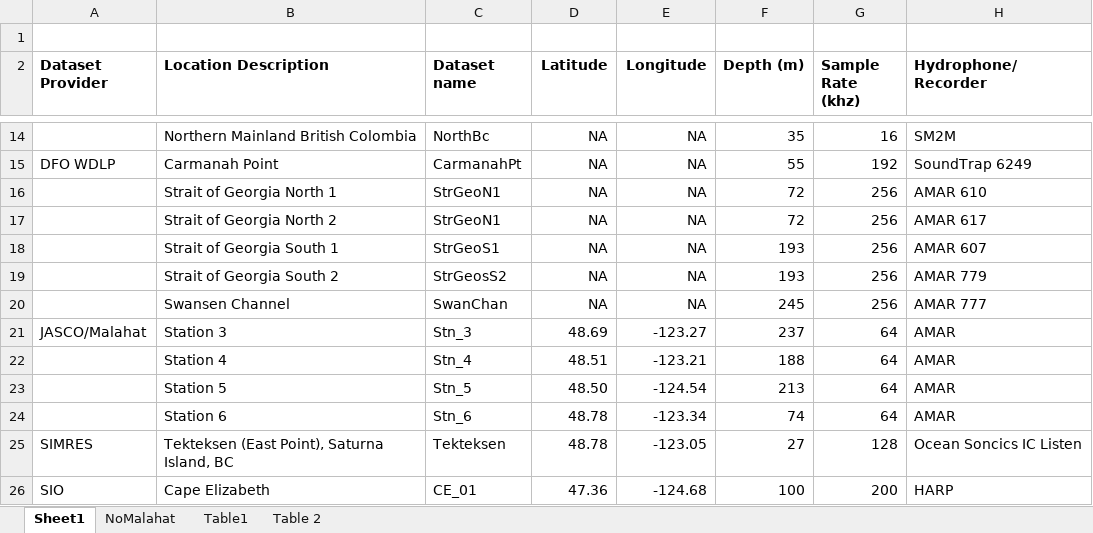
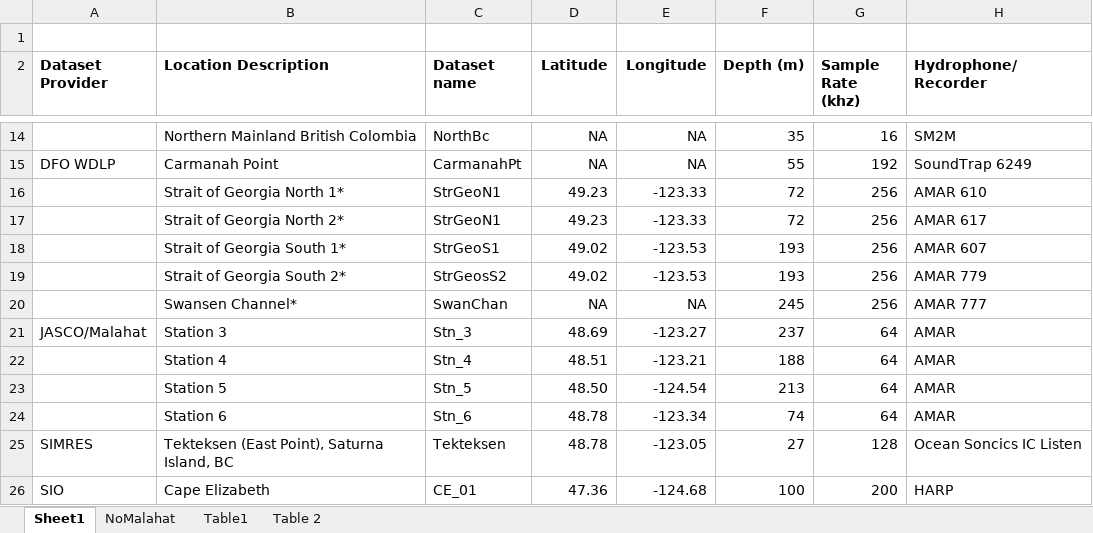
Before and after one commit to JPalmerK/DCLDE2026, an Excel workbook: Documentation/Summary.xlsx, sheet Sheet1, drawn as a sheet; only a part is shown, gaps mark what is left out; values as stored, in another font and other column widths than the file's, no borders; the diff names each change by its address in the sheet, - before the commit and + after, or states it on an @@ line.

```diff
--- a/Documentation/Summary.xlsx (sheet Sheet1)
+++ b/Documentation/Summary.xlsx (sheet Sheet1)
-B16 (Location Description): Strait of Georgia North 1
+B16 (Location Description): Strait of Georgia North 1*
-D16:D17 (Latitude): NA
+D16:D17 (Latitude): 49.23
-E16:E17 (Longitude): NA
+E16:E17 (Longitude): -123.33
-B17 (Location Description): Strait of Georgia North 2
+B17 (Location Description): Strait of Georgia North 2*
-B18 (Location Description): Strait of Georgia South 1
+B18 (Location Description): Strait of Georgia South 1*
-D18:D19 (Latitude): NA
+D18:D19 (Latitude): 49.02
-E18:E19 (Longitude): NA
+E18:E19 (Longitude): -123.53
-B19 (Location Description): Strait of Georgia South 2
+B19 (Location Description): Strait of Georgia South 2*
-B20 (Location Description): Swansen Channel
+B20 (Location Description): Swansen Channel*
```
Also changed, not shown: 5 other files.
